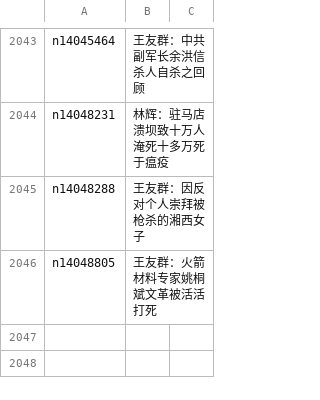
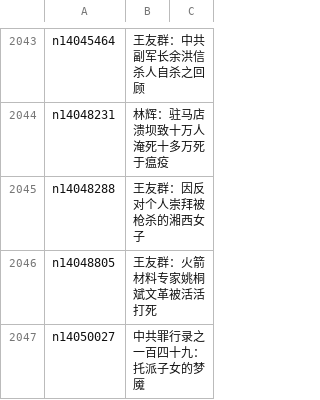
Before and after one commit to epic-marker/epoch-comment, a CSV file: indexes/nsc1028.csv, drawn as a sheet; only a part is shown, gaps mark what is left out; the diff names each change by its address in the sheet, - before the commit and + after, or states it on an @@ line.

```diff
--- a/indexes/nsc1028.csv
+++ b/indexes/nsc1028.csv
+row 2047: n14050027 | 中共罪行录之一百四十九：托派子女的梦魇
```
Also changed, not shown: indexes/nsc1025.csv, indexes/nsc993.csv, 20 other files.
